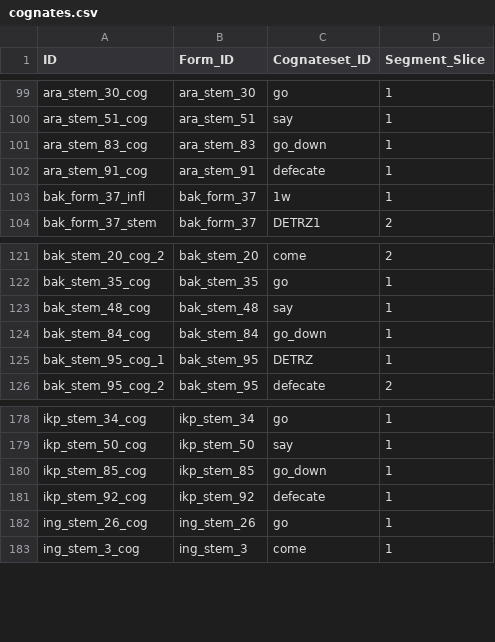
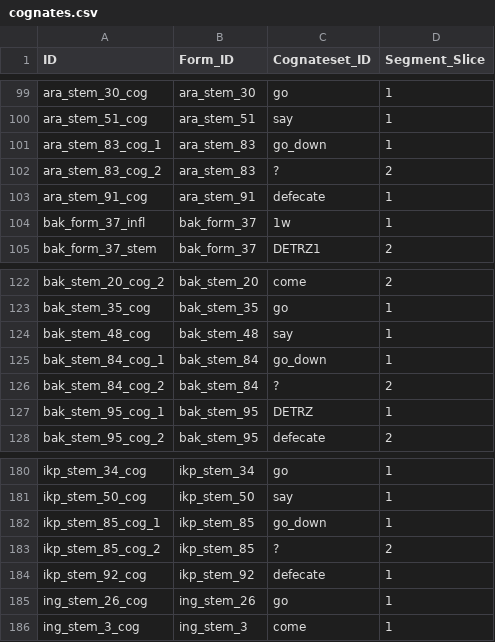
Before and after one commit to fmatter/cariban_irregular_1, a CSV file: data/cldf/cognates.csv, drawn as a sheet; only a part is shown, gaps mark what is left out.

```diff
--- a/data/cldf/cognates.csv
+++ b/data/cldf/cognates.csv
@@ -100,3 +100,4 @@ ara_stem_30_cog,ara_stem_30,go,1
 ara_stem_51_cog,ara_stem_51,say,1
-ara_stem_83_cog,ara_stem_83,go_down,1
+ara_stem_83_cog_1,ara_stem_83,go_down,1
+ara_stem_83_cog_2,ara_stem_83,?,2
 ara_stem_91_cog,ara_stem_91,defecate,1
@@ -123,3 +124,4 @@ bak_stem_35_cog,bak_stem_35,go,1
 bak_stem_48_cog,bak_stem_48,say,1
-bak_stem_84_cog,bak_stem_84,go_down,1
+bak_stem_84_cog_1,bak_stem_84,go_down,1
+bak_stem_84_cog_2,bak_stem_84,?,2
 bak_stem_95_cog_1,bak_stem_95,DETRZ,1
@@ -179,3 +181,4 @@ ikp_stem_34_cog,ikp_stem_34,go,1
 ikp_stem_50_cog,ikp_stem_50,say,1
-ikp_stem_85_cog,ikp_stem_85,go_down,1
+ikp_stem_85_cog_1,ikp_stem_85,go_down,1
+ikp_stem_85_cog_2,ikp_stem_85,?,2
 ikp_stem_92_cog,ikp_stem_92,defecate,1
```
Also changed, not shown: data/cldf/forms.csv, data/cognate_sets.csv, 7 other files.
